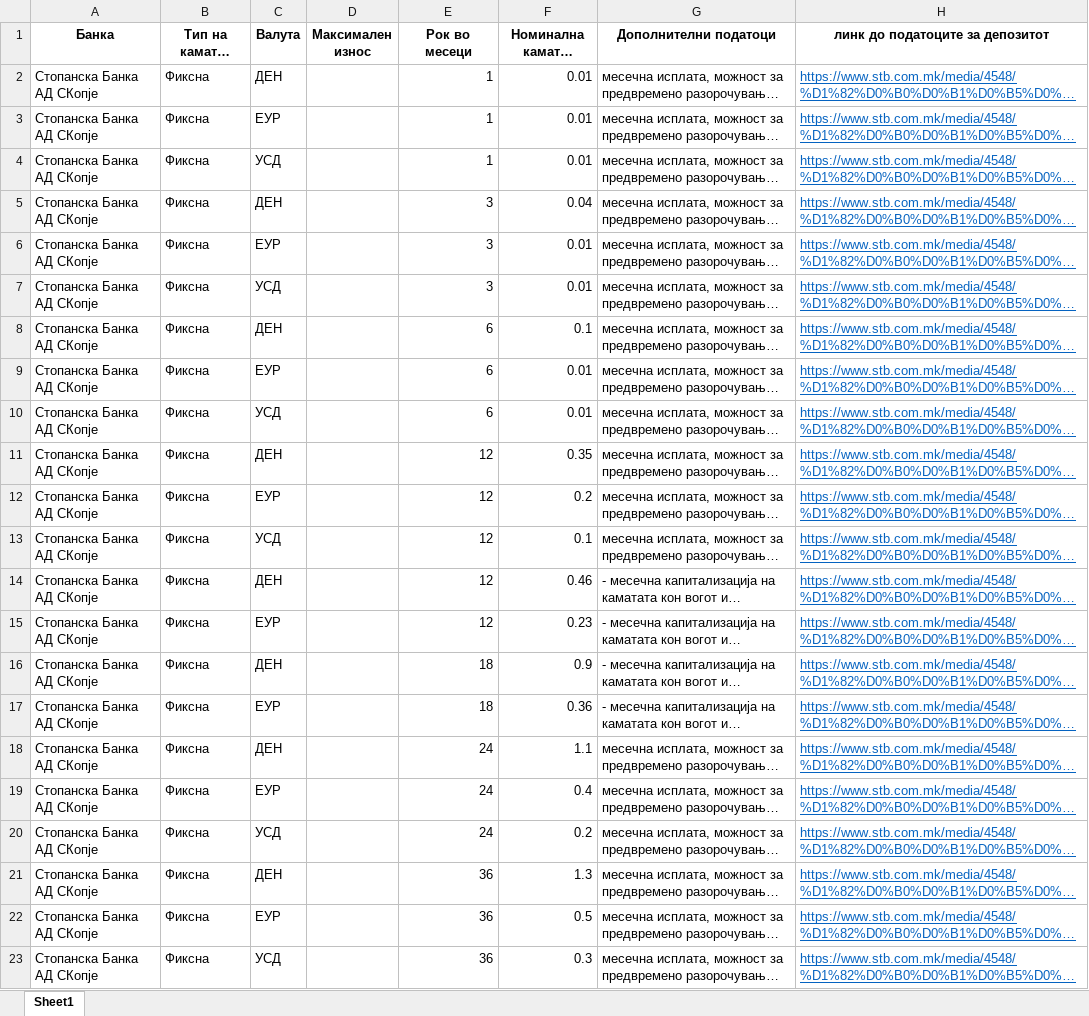
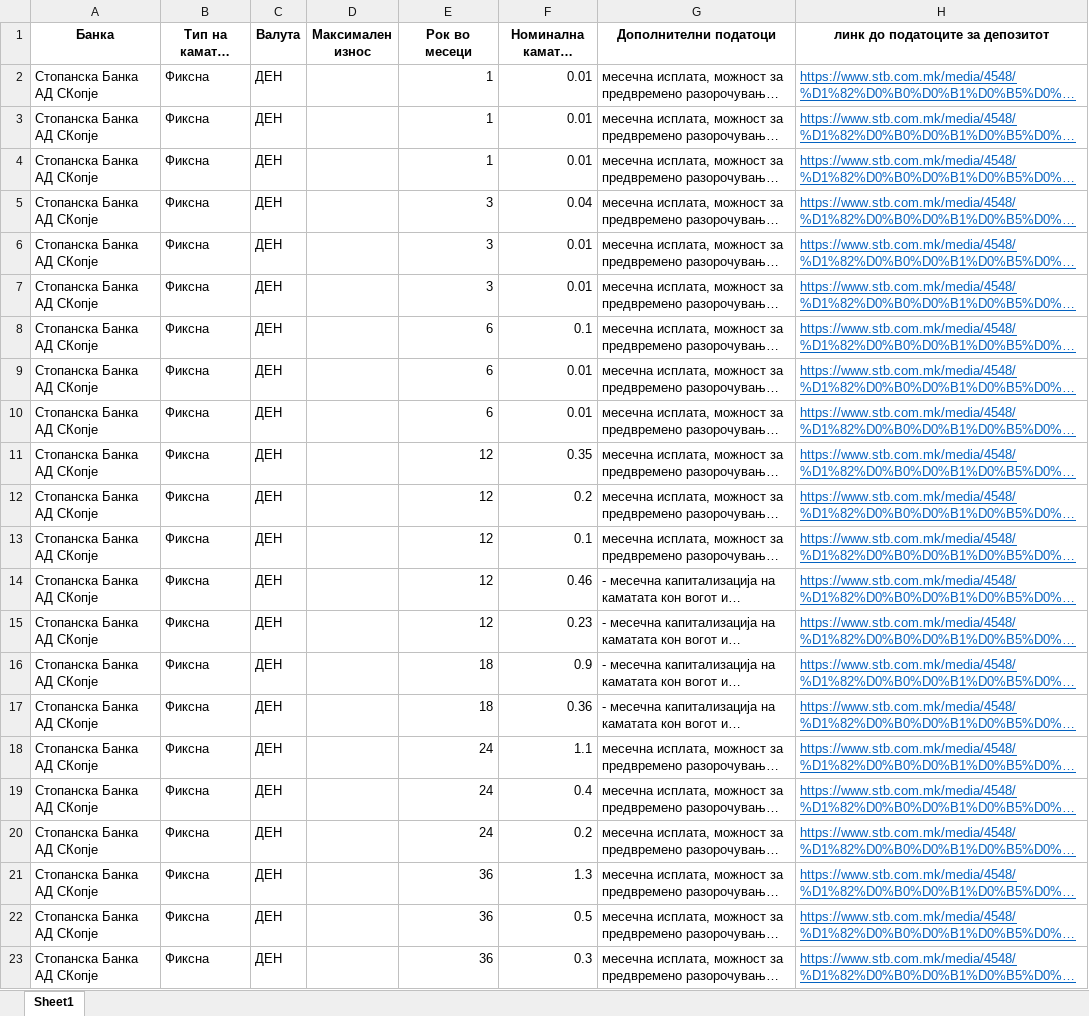
Before and after one commit to vladimirmiovski/cdtfile, an Excel workbook: depozitiSTB.xlsx, sheet Sheet1, drawn as a sheet; long unchanged cells end in …; values as stored, in another font and other column widths than the file's, no borders; the diff names each change by its address in the sheet, - before the commit and + after, or states it on an @@ line.

Commit message:
Add files via upload

```diff
--- a/depozitiSTB.xlsx (sheet Sheet1)
+++ b/depozitiSTB.xlsx (sheet Sheet1)
-C3 (Валута): ЕУР
+C3 (Валута): ДЕН
-C4 (Валута): УСД
+C4 (Валута): ДЕН
-C6 (Валута): ЕУР
+C6 (Валута): ДЕН
-C7 (Валута): УСД
+C7 (Валута): ДЕН
-C9 (Валута): ЕУР
+C9 (Валута): ДЕН
-C10 (Валута): УСД
+C10 (Валута): ДЕН
-C12 (Валута): ЕУР
+C12 (Валута): ДЕН
-C13 (Валута): УСД
+C13 (Валута): ДЕН
-C15 (Валута): ЕУР
+C15 (Валута): ДЕН
-C17 (Валута): ЕУР
+C17 (Валута): ДЕН
-C19 (Валута): ЕУР
+C19 (Валута): ДЕН
-C20 (Валута): УСД
+C20 (Валута): ДЕН
-C22 (Валута): ЕУР
+C22 (Валута): ДЕН
-C23 (Валута): УСД
+C23 (Валута): ДЕН
```
